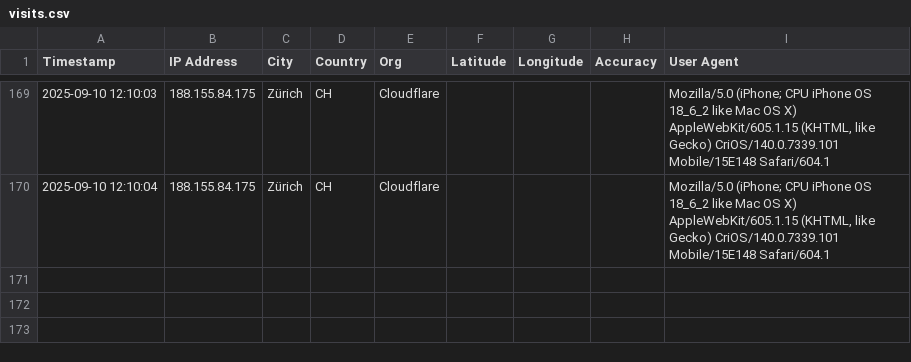
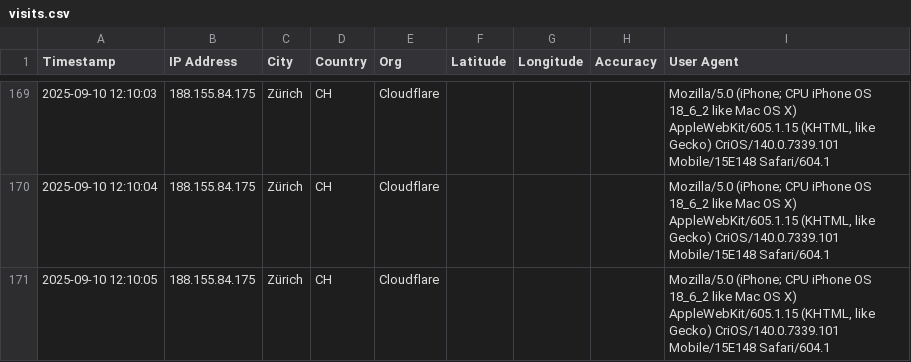
Before and after one commit to abeuchat-ch/contact, a CSV file: logs/visits.csv, drawn as a sheet; only a part is shown, gaps mark what is left out.

Commit message:
Log visit 2025-09-10 12:10:05

```diff
--- a/logs/visits.csv
+++ b/logs/visits.csv
@@ -170 +170,2 @@ Timestamp,IP Address,City,Country,Org,Latitude,Longitude,Accuracy,User Agent
 "2025-09-10 12:10:04","188.155.84.175","Zürich","CH","Cloudflare","","","","Mozilla/5.0 (iPhone; CPU iPhone OS 18_6_2 like Mac OS X) AppleWebKit/605.1.15 (KHTML, like Gecko) CriOS/140.0.7339.101 Mobile/15E148 Safari/604.1"
+"2025-09-10 12:10:05","188.155.84.175","Zürich","CH","Cloudflare","","","","Mozilla/5.0 (iPhone; CPU iPhone OS 18_6_2 like Mac OS X) AppleWebKit/605.1.15 (KHTML, like Gecko) CriOS/140.0.7339.101 Mobile/15E148 Safari/604.1"
```
